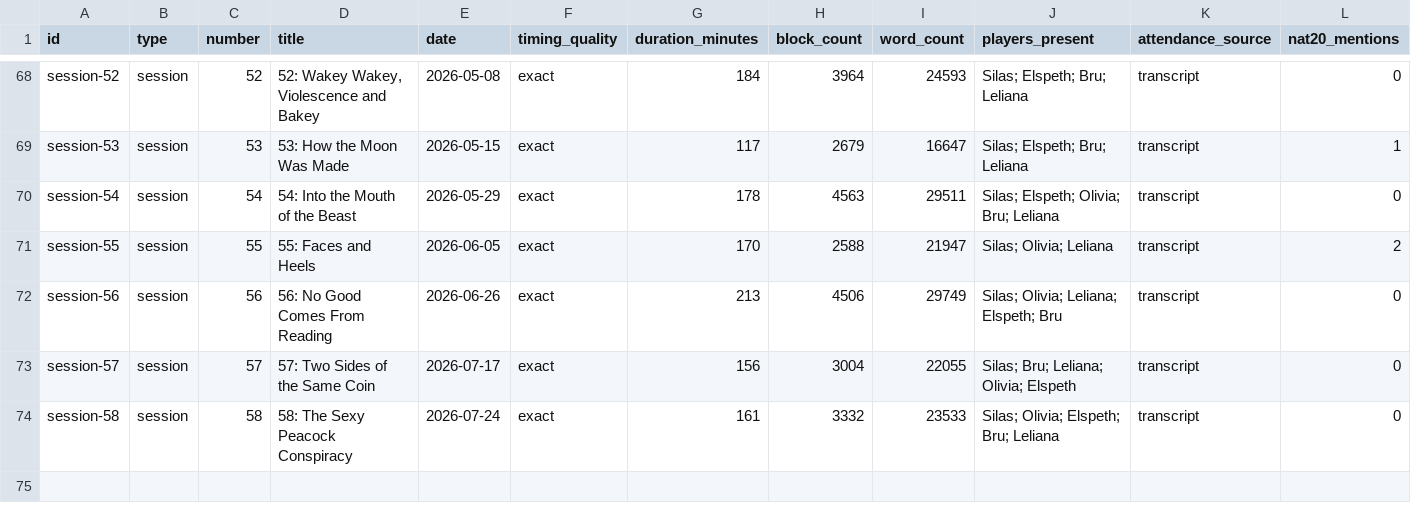
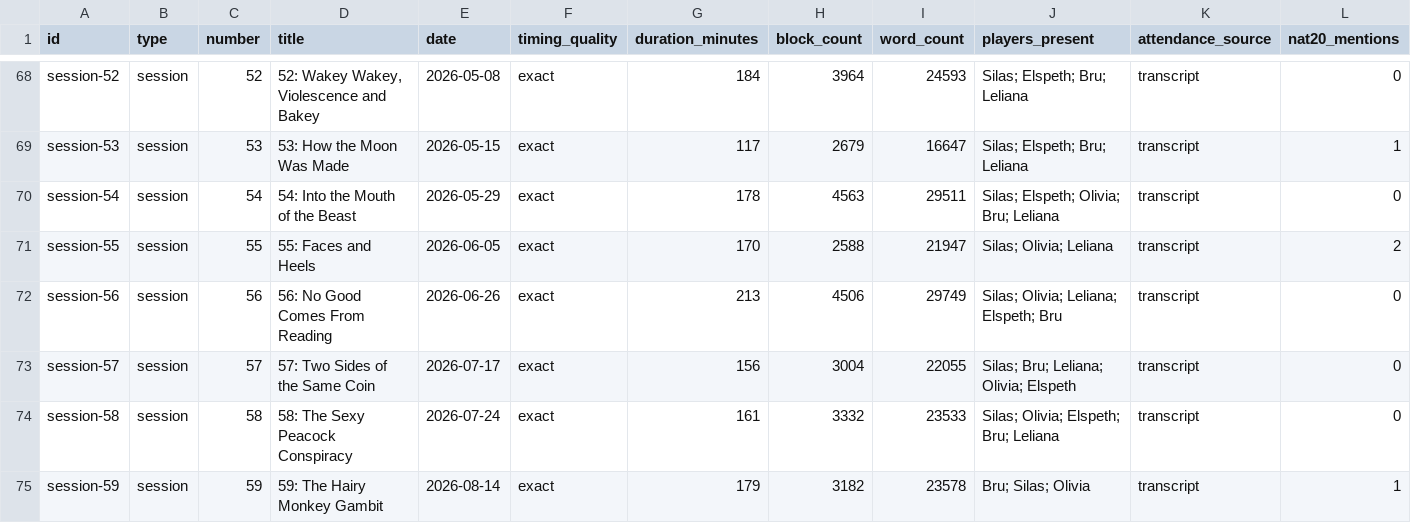
Before and after one commit to justin-hale/moonfall-docs, a CSV file: static/data/session-stats.csv, drawn as a sheet; only a part is shown, gaps mark what is left out; rows hold the shown columns only; the diff names each change by its address in the sheet, - before the commit and + after, or states it on an @@ line.

```diff
--- a/static/data/session-stats.csv
+++ b/static/data/session-stats.csv
+row 75: session-59 | session | 59 | 59: The Hairy Monkey Gambit | 2026-08-14 | exact | 179 | 3182 | 23578 | Bru; Silas; Olivia | transcript | 1
```
Also changed, not shown: 9 other files.
